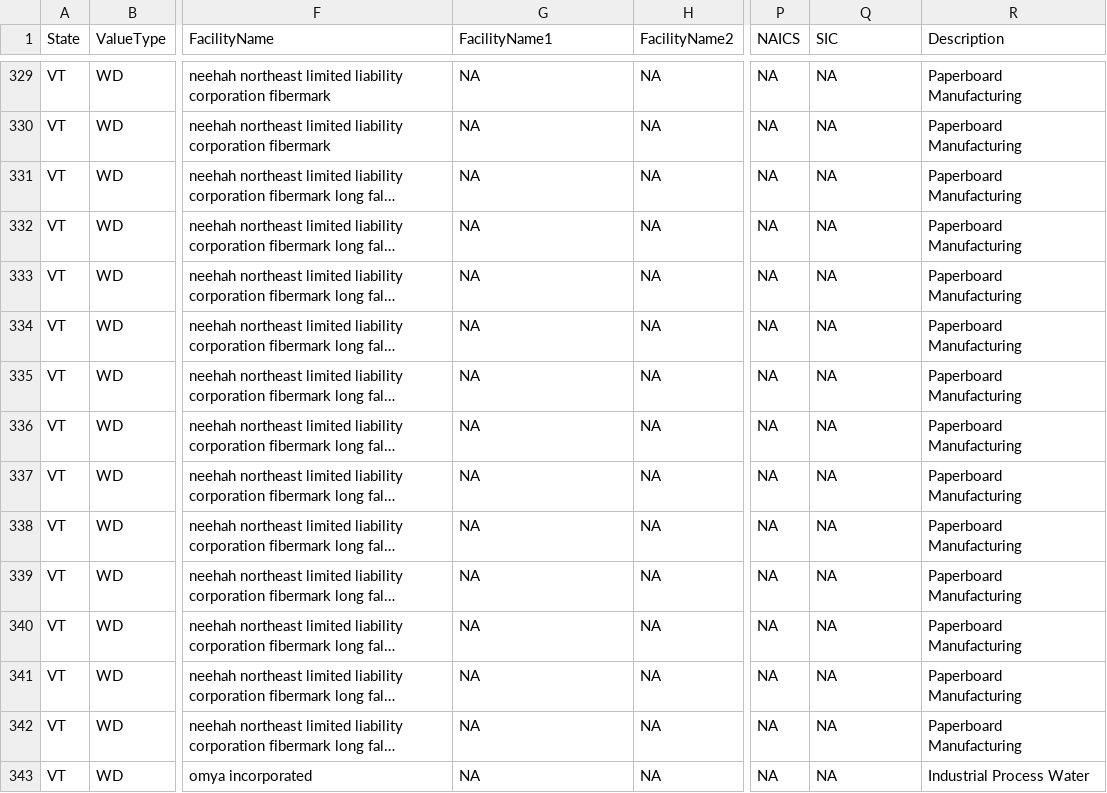
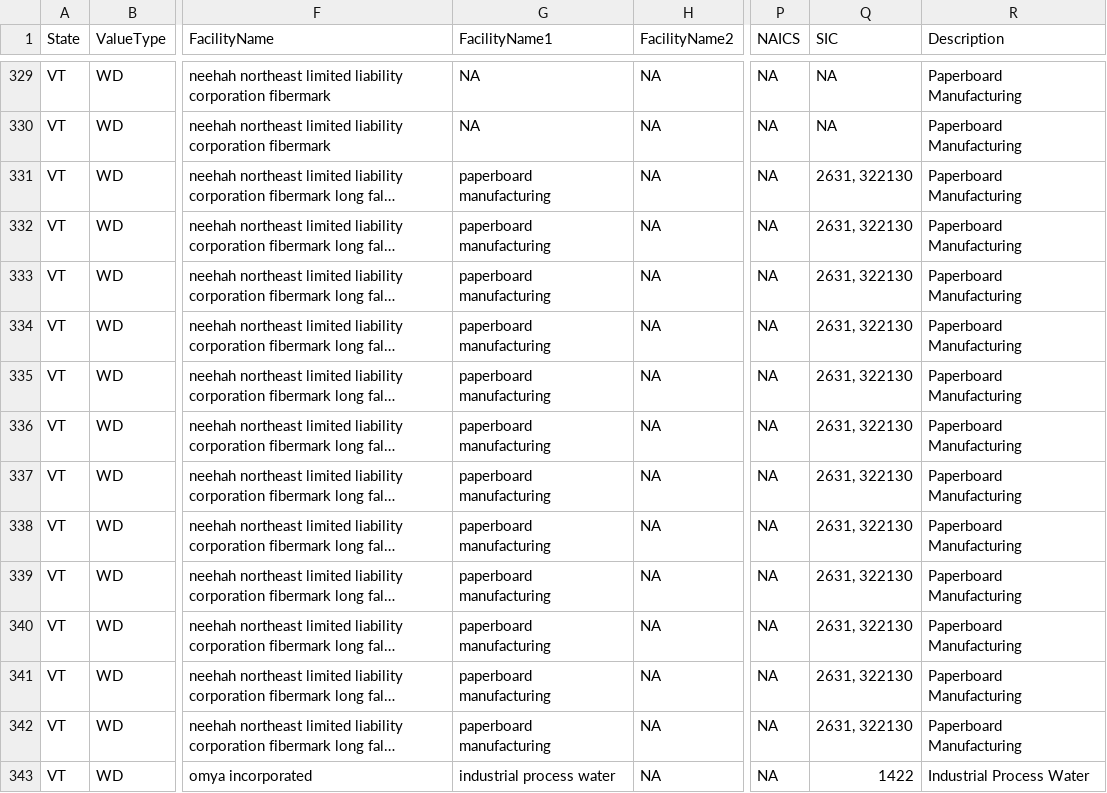
Before and after one commit to rniswon/IndustrialWU, a CSV file: FormattedDataOutputs/Statewise/VT_formatted.csv, drawn as a sheet; only a part is shown, gaps mark what is left out; long unchanged cells end in …; the diff covers the shown part only; the diff names each change by its address in the sheet, - before the commit and + after, or states it on an @@ line.

```diff
--- a/FormattedDataOutputs/Statewise/VT_formatted.csv
+++ b/FormattedDataOutputs/Statewise/VT_formatted.csv
-G331:G342 (FacilityName1): NA
+G331:G342 (FacilityName1): paperboard manufacturing
-Q331:Q342 (SIC): NA
+Q331:Q342 (SIC): 2631, 322130
-G343 (FacilityName1): NA
+G343 (FacilityName1): industrial process water
-Q343 (SIC): NA
+Q343 (SIC): 1422
```
Also changed, not shown: 78 edited cells elsewhere in this file, FormattedDataOutputs/Statewise/AR_formatted.csv, FormattedDataOutputs/Statewise/CO_formatted.csv, 20 other files.
